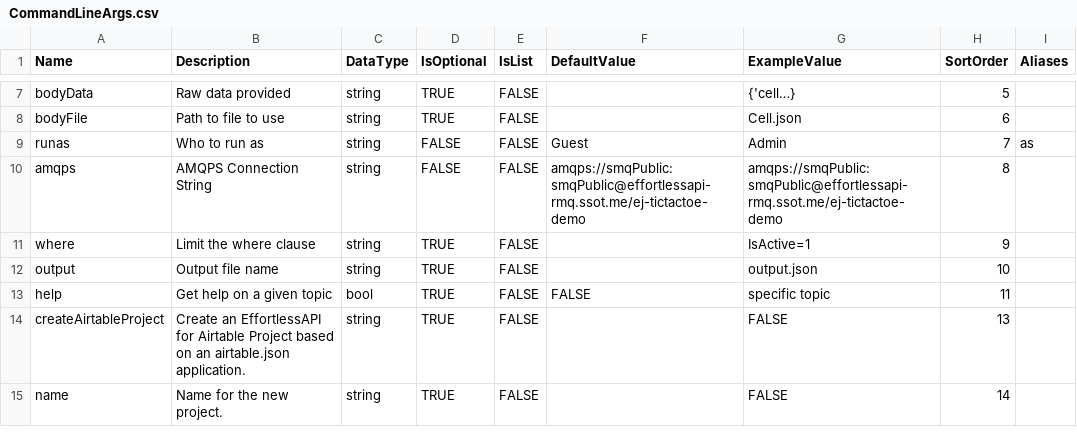
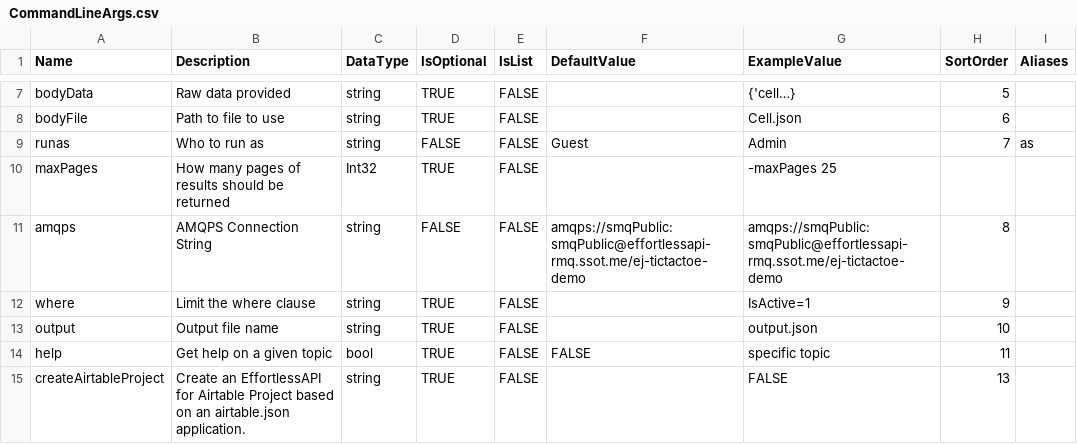
Before and after one commit to brandonkappel/eapi-cli, a CSV file: SSoT/CommandLineArgs.csv, drawn as a sheet; only a part is shown, gaps mark what is left out; the shorter side is filled out with more unchanged rows; the diff names each change by its address in the sheet, - before the commit and + after, or states it on an @@ line.

```diff
--- a/SSoT/CommandLineArgs.csv
+++ b/SSoT/CommandLineArgs.csv
+row 10: maxPages | How many pages of results should be returned | Int32 | TRUE | FALSE |  | -maxPages 25
```
Also changed, not shown: 30 other files.
